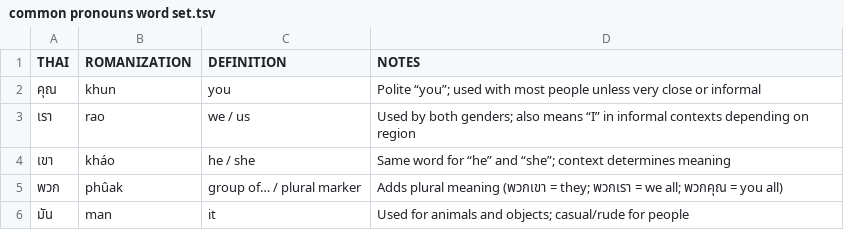
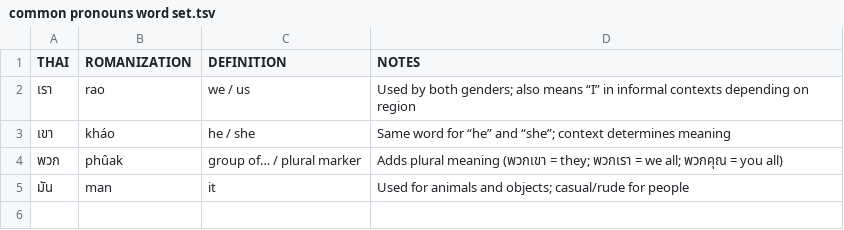
Before and after one commit to scyppan/wordlearner, a TSV file: practicesets/0.3 Common Pronouns/common pronouns word set.tsv, drawn as a sheet; the diff names each change by its address in the sheet, - before the commit and + after, or states it on an @@ line.

```diff
--- a/practicesets/0.3 Common Pronouns/common pronouns word set.tsv
+++ b/practicesets/0.3 Common Pronouns/common pronouns word set.tsv
-row 2: คุณ | khun | you | Polite “you”; used with most people unless very close or informal
```
Also changed, not shown: 2 other files.
